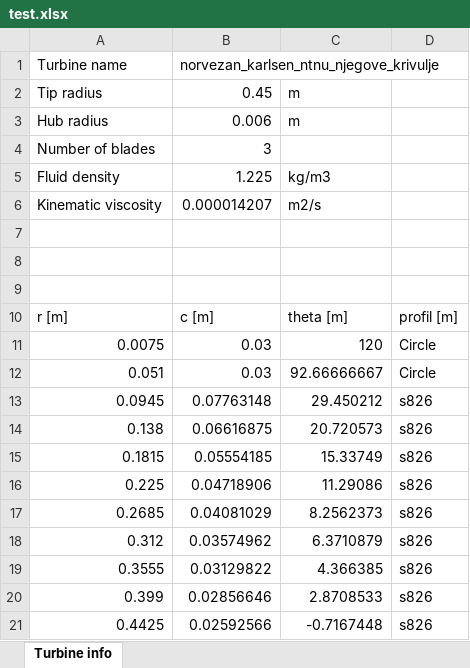
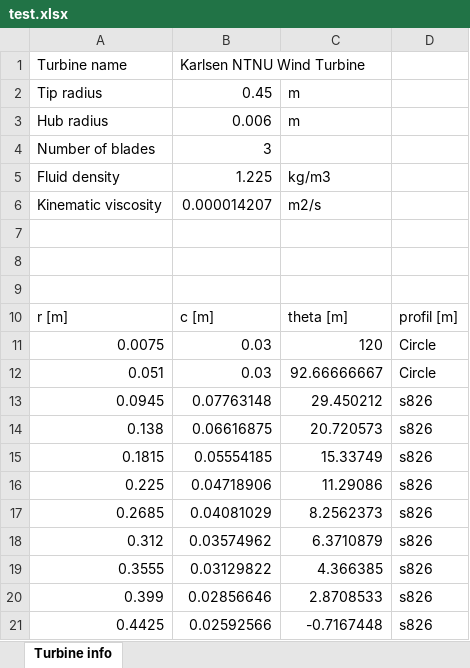
Before and after one commit to mihasm/Python-BEM, an Excel workbook: test.xlsx, sheet Turbine info, drawn as a sheet; values as stored, in another font and other column widths than the file's, no borders; charts and pictures not drawn; the diff names each change by its address in the sheet, - before the commit and + after, or states it on an @@ line.

```diff
--- a/test.xlsx (sheet Turbine info)
+++ b/test.xlsx (sheet Turbine info)
-B1: norvezan_karlsen_ntnu_njegove_krivulje
+B1: Karlsen NTNU Wind Turbine
```
Also changed, not shown: charts or pictures, 5 other files.
